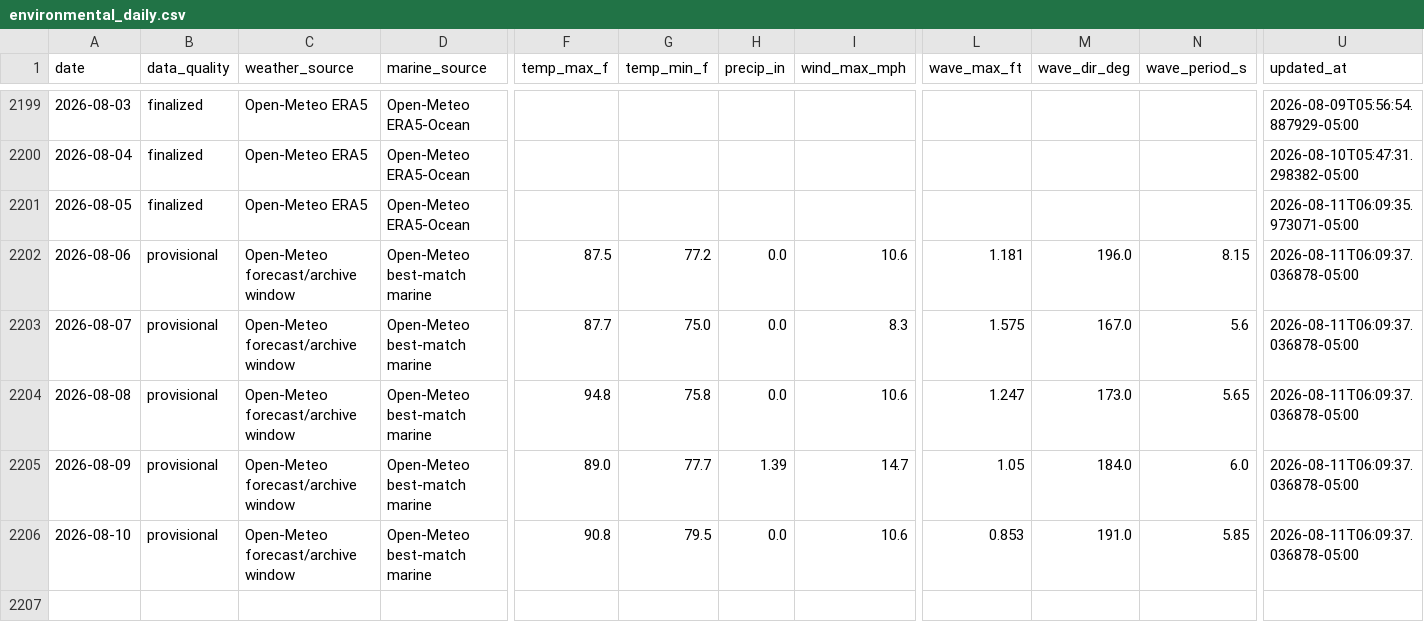
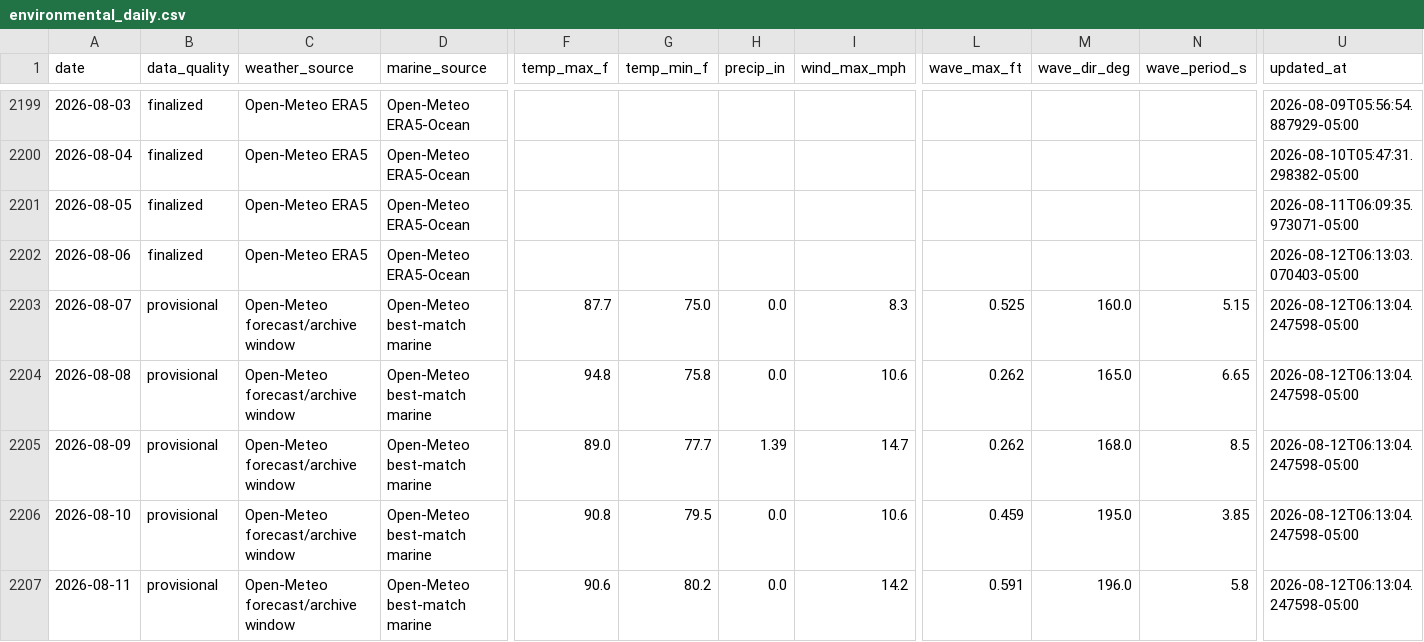
Before and after one commit to DCMedic/safe2swimpcb, a CSV file: data/environmental_daily.csv, drawn as a sheet; only a part is shown, gaps mark what is left out; rows hold the shown columns only; the diff covers the shown part only; the diff names each change by its address in the sheet, - before the commit and + after, or states it on an @@ line.

```diff
--- a/data/environmental_daily.csv
+++ b/data/environmental_daily.csv
-B2202 (data_quality): provisional
+B2202 (data_quality): finalized
-C2202 (weather_source): Open-Meteo forecast/archive window
+C2202 (weather_source): Open-Meteo ERA5
-D2202 (marine_source): Open-Meteo best-match marine
+D2202 (marine_source): Open-Meteo ERA5-Ocean
-F2202 (temp_max_f): 87.5
+F2202 (temp_max_f): (empty)
-G2202 (temp_min_f): 77.2
+G2202 (temp_min_f): (empty)
-H2202 (precip_in): 0.0
+H2202 (precip_in): (empty)
-I2202 (wind_max_mph): 10.6
+I2202 (wind_max_mph): (empty)
-L2202 (wave_max_ft): 1.181
+L2202 (wave_max_ft): (empty)
-M2202 (wave_dir_deg): 196.0
+M2202 (wave_dir_deg): (empty)
-N2202 (wave_period_s): 8.15
+N2202 (wave_period_s): (empty)
-U2202 (updated_at): 2026-08-11T06:09:37.036878-05:00
+U2202 (updated_at): 2026-08-12T06:13:03.070403-05:00
-L2203 (wave_max_ft): 1.575
+L2203 (wave_max_ft): 0.525
-M2203 (wave_dir_deg): 167.0
+M2203 (wave_dir_deg): 160.0
-N2203 (wave_period_s): 5.6
+N2203 (wave_period_s): 5.15
-U2203:U2206 (updated_at): 2026-08-11T06:09:37.036878-05:00
+U2203:U2206 (updated_at): 2026-08-12T06:13:04.247598-05:00
-L2204 (wave_max_ft): 1.247
+L2204 (wave_max_ft): 0.262
-M2204 (wave_dir_deg): 173.0
+M2204 (wave_dir_deg): 165.0
-N2204 (wave_period_s): 5.65
+N2204 (wave_period_s): 6.65
-L2205 (wave_max_ft): 1.05
+L2205 (wave_max_ft): 0.262
-M2205 (wave_dir_deg): 184.0
+M2205 (wave_dir_deg): 168.0
-N2205 (wave_period_s): 6.0
+N2205 (wave_period_s): 8.5
-L2206 (wave_max_ft): 0.853
+L2206 (wave_max_ft): 0.459
-M2206 (wave_dir_deg): 191.0
+M2206 (wave_dir_deg): 195.0
-N2206 (wave_period_s): 5.85
+N2206 (wave_period_s): 3.85
+row 2207: 2026-08-11 | provisional | Open-Meteo forecast/archive window | Open-Meteo best-match marine | 90.6 | 80.2 | 0.0 | 14.2 | 0.591 | 196.0 | 5.8 | 2026-08-12T06:13:04.247598-05:00
```
Also changed, not shown: 5 edited cells elsewhere in this file, data/model_training.csv, 1 other file.
